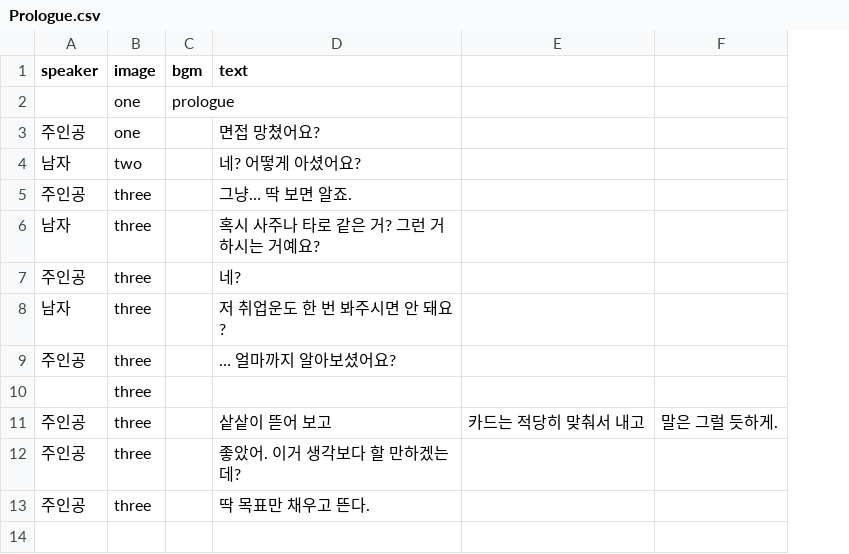
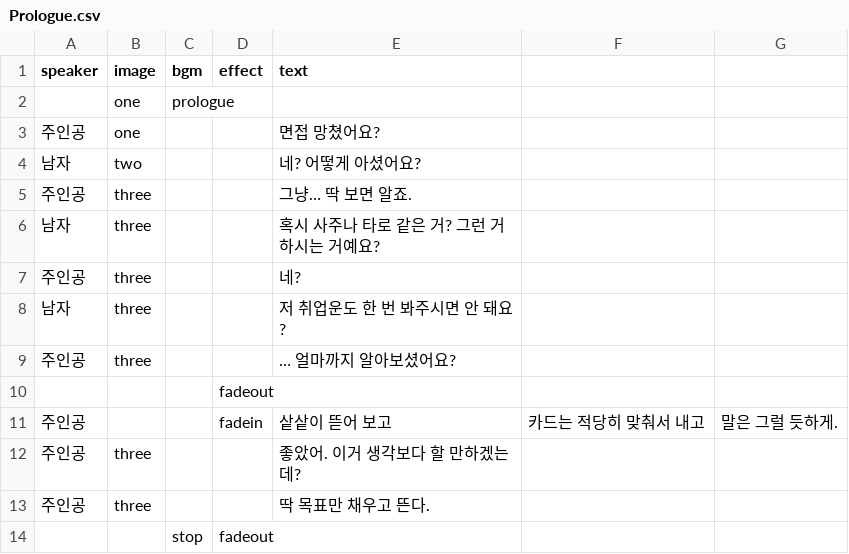
Before and after one commit to lee-ye-eun/2026-gammaruCIEN-gamejam, a CSV file: Assets/05_Datas/Story/Prologue.csv, drawn as a sheet; the diff names each change by its address in the sheet, - before the commit and + after, or states it on an @@ line.

```diff
--- a/Assets/05_Datas/Story/Prologue.csv
+++ b/Assets/05_Datas/Story/Prologue.csv
+column D (effect), rows 10-11: fadeout | fadein
-B10:B11 (image): three
+B10:B11 (image): (empty)
+row 14:  |  | stop | fadeout
```
Also changed, not shown: 20 other files.
